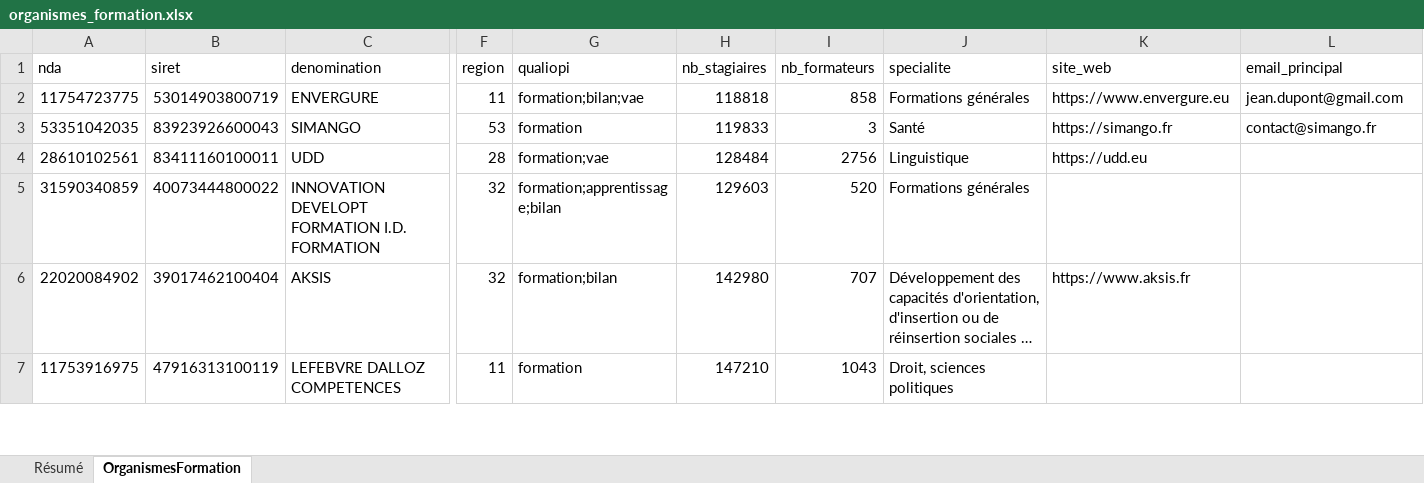
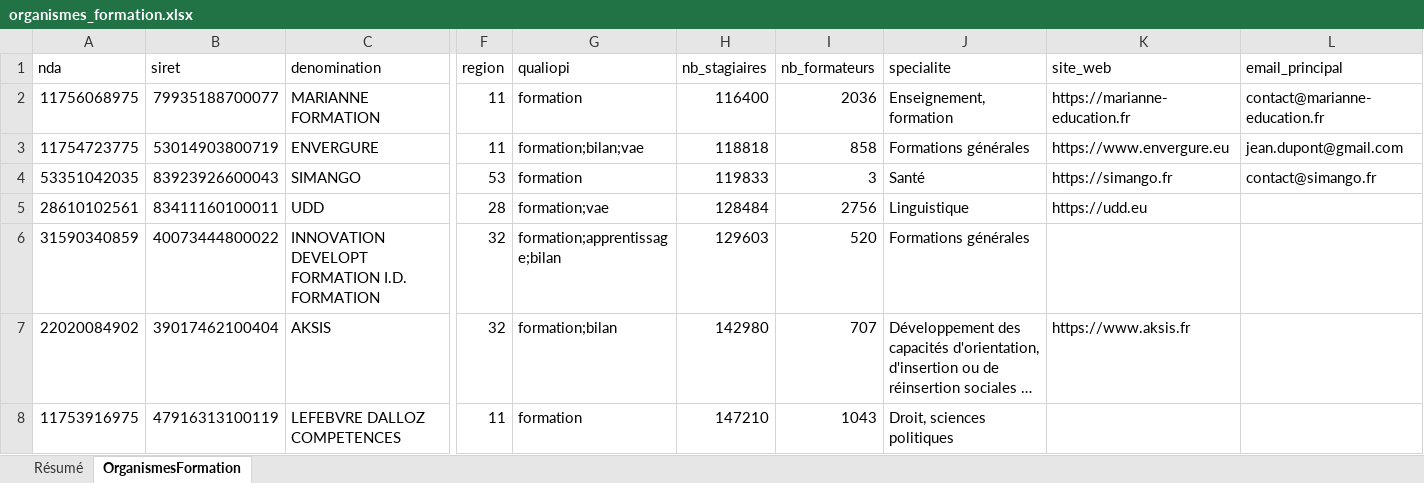
Before and after one commit to romtaug2/SupportAI-Emailing, an Excel workbook: exports/organismes_formation/organismes_formation.xlsx, sheet OrganismesFormation, drawn as a sheet; only a part is shown, gaps mark what is left out; long unchanged cells end in …; values as stored, in another font and other column widths than the file's, no cell formats; table styles not drawn; rows hold the shown columns only; the diff names each change by its address in the sheet, - before the commit and + after, or states it on an @@ line.

Commit message:
🎓 Slice organismes de formation 2026-10-26

```diff
--- a/exports/organismes_formation/organismes_formation.xlsx (sheet OrganismesFormation)
+++ b/exports/organismes_formation/organismes_formation.xlsx (sheet OrganismesFormation)
+row 2: 11756068975 | 79935188700077 | MARIANNE FORMATION | 11 | formation | 116400 | 2036 | Enseignement, formation | https://marianne-education.fr | contact@marianne-education.fr
```
Also changed, not shown: sheet Résumé, cell formats, 3 other files.
